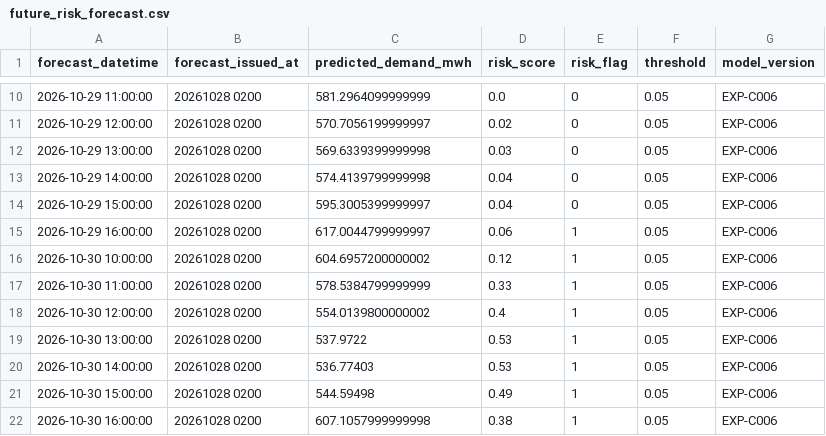
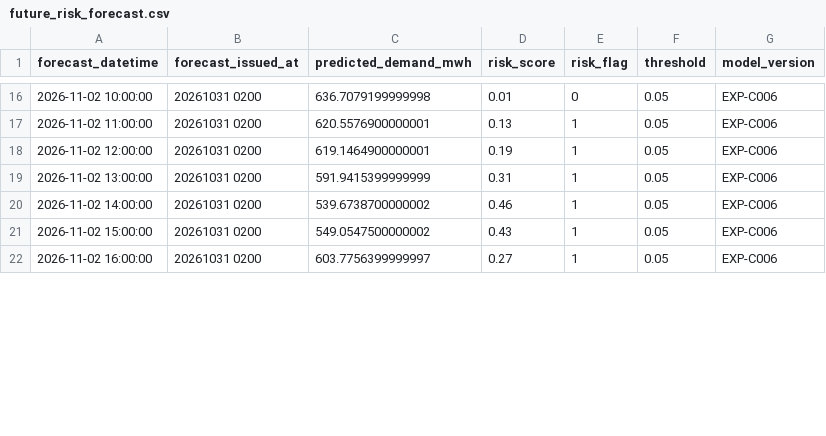
Before and after one commit to neoguribowie/JEJU_GREEN_CHARGE_AI, a CSV file: results/curtailment_c006/future_risk_forecast.csv, drawn as a sheet; only a part is shown, gaps mark what is left out; the diff covers the shown part only.

```diff
--- a/results/curtailment_c006/future_risk_forecast.csv
+++ b/results/curtailment_c006/future_risk_forecast.csv
@@ -10,13 +16,7 @@
-2026-10-29 11:00:00,20261028 0200,581.2964099999999,0.0,0,0.05,EXP-C006
-2026-10-29 12:00:00,20261028 0200,570.7056199999997,0.02,0,0.05,EXP-C006
-2026-10-29 13:00:00,20261028 0200,569.6339399999998,0.03,0,0.05,EXP-C006
-2026-10-29 14:00:00,20261028 0200,574.4139799999998,0.04,0,0.05,EXP-C006
-2026-10-29 15:00:00,20261028 0200,595.3005399999997,0.04,0,0.05,EXP-C006
-2026-10-29 16:00:00,20261028 0200,617.0044799999997,0.06,1,0.05,EXP-C006
-2026-10-30 10:00:00,20261028 0200,604.6957200000002,0.12,1,0.05,EXP-C006
-2026-10-30 11:00:00,20261028 0200,578.5384799999999,0.33,1,0.05,EXP-C006
-2026-10-30 12:00:00,20261028 0200,554.0139800000002,0.4,1,0.05,EXP-C006
-2026-10-30 13:00:00,20261028 0200,537.9722,0.53,1,0.05,EXP-C006
-2026-10-30 14:00:00,20261028 0200,536.77403,0.53,1,0.05,EXP-C006
-2026-10-30 15:00:00,20261028 0200,544.59498,0.49,1,0.05,EXP-C006
-2026-10-30 16:00:00,20261028 0200,607.1057999999998,0.38,1,0.05,EXP-C006
+2026-11-02 10:00:00,20261031 0200,636.7079199999998,0.01,0,0.05,EXP-C006
+2026-11-02 11:00:00,20261031 0200,620.5576900000001,0.13,1,0.05,EXP-C006
+2026-11-02 12:00:00,20261031 0200,619.1464900000001,0.19,1,0.05,EXP-C006
+2026-11-02 13:00:00,20261031 0200,591.9415399999999,0.31,1,0.05,EXP-C006
+2026-11-02 14:00:00,20261031 0200,539.6738700000002,0.46,1,0.05,EXP-C006
+2026-11-02 15:00:00,20261031 0200,549.0547500000002,0.43,1,0.05,EXP-C006
+2026-11-02 16:00:00,20261031 0200,603.7756399999997,0.27,1,0.05,EXP-C006
```
Also changed, not shown: 6 added rows and 38 edited cells elsewhere in this file, data/processed/jeju_weather_forecast_4stations.csv, results/curtailment_c005/future_risk_forecast.csv, 46 other files.
